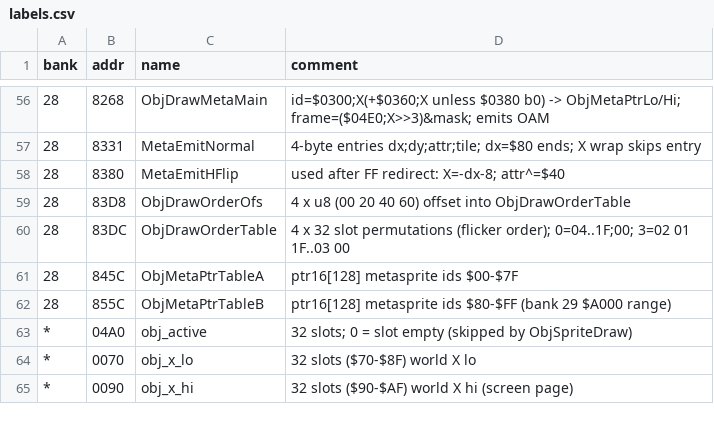
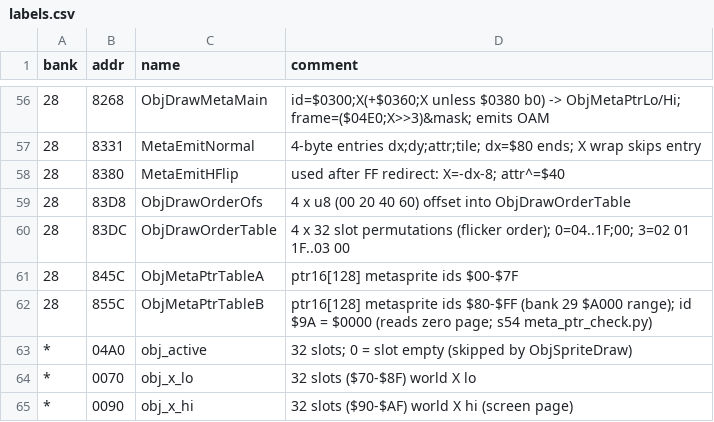
Before and after one commit to sleepy9090/CRYSTAL-AI-LIS, a CSV file: labels.csv, drawn as a sheet; only a part is shown, gaps mark what is left out.

```diff
--- a/labels.csv
+++ b/labels.csv
@@ -61,3 +61,3 @@ bank,addr,name,comment
 28,845C,ObjMetaPtrTableA,ptr16[128] metasprite ids $00-$7F
-28,855C,ObjMetaPtrTableB,ptr16[128] metasprite ids $80-$FF (bank 29 $A000 range)
+28,855C,ObjMetaPtrTableB,ptr16[128] metasprite ids $80-$FF (bank 29 $A000 range); id $9A = $0000 (reads zero page; s54 meta_ptr_check.py)
 *,04A0,obj_active,32 slots; 0 = slot empty (skipped by ObjSpriteDraw)
```
Also changed, not shown: 12 other files.
